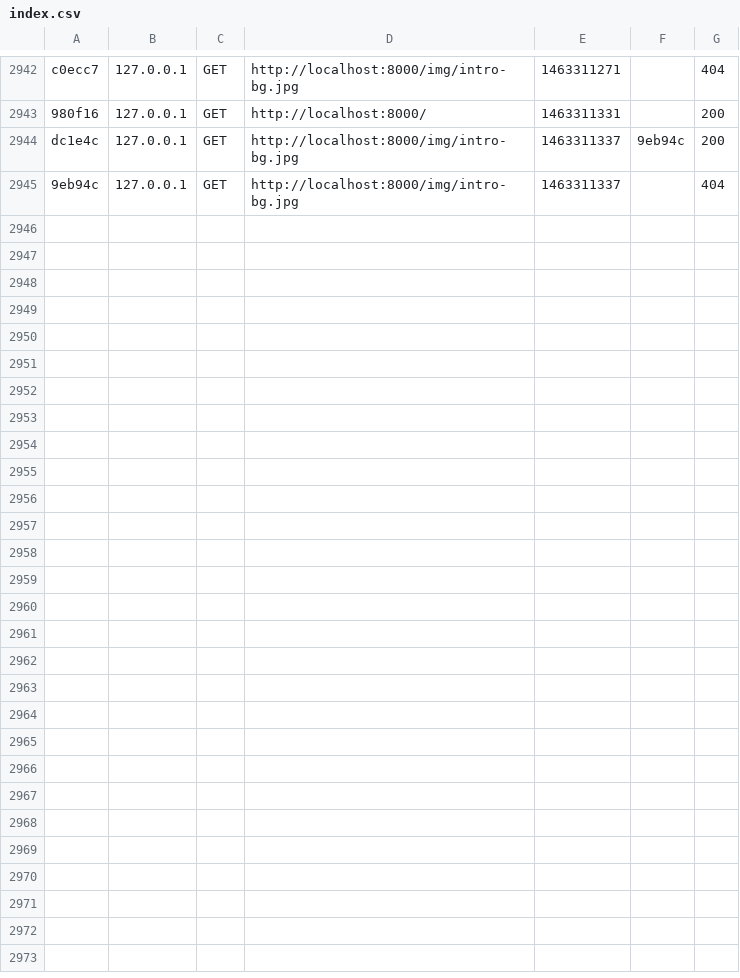
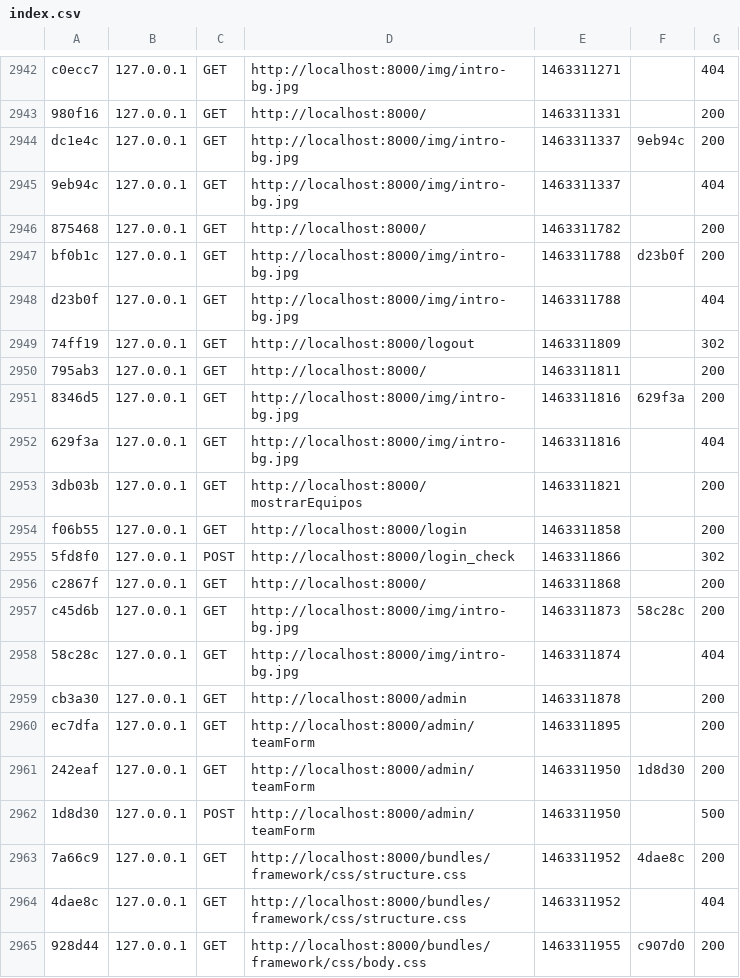
Before and after one commit to aguskoll/iawproyecto2, a CSV file: app/cache/dev/profiler/index.csv, drawn as a sheet; only a part is shown, gaps mark what is left out; the diff covers the shown part only; the diff names each change by its address in the sheet, - before the commit and + after, or states it on an @@ line.

```diff
--- a/app/cache/dev/profiler/index.csv
+++ b/app/cache/dev/profiler/index.csv
+row 2946: 875468 | 127.0.0.1 | GET | http://localhost:8000/ | 1463311782 |  | 200
+row 2947: bf0b1c | 127.0.0.1 | GET | http://localhost:8000/img/intro-bg.jpg | 1463311788 | d23b0f | 200
+row 2948: d23b0f | 127.0.0.1 | GET | http://localhost:8000/img/intro-bg.jpg | 1463311788 |  | 404
+row 2949: 74ff19 | 127.0.0.1 | GET | http://localhost:8000/logout | 1463311809 |  | 302
+row 2950: 795ab3 | 127.0.0.1 | GET | http://localhost:8000/ | 1463311811 |  | 200
+row 2951: 8346d5 | 127.0.0.1 | GET | http://localhost:8000/img/intro-bg.jpg | 1463311816 | 629f3a | 200
+row 2952: 629f3a | 127.0.0.1 | GET | http://localhost:8000/img/intro-bg.jpg | 1463311816 |  | 404
+row 2953: 3db03b | 127.0.0.1 | GET | http://localhost:8000/mostrarEquipos | 1463311821 |  | 200
+row 2954: f06b55 | 127.0.0.1 | GET | http://localhost:8000/login | 1463311858 |  | 200
+row 2955: 5fd8f0 | 127.0.0.1 | POST | http://localhost:8000/login_check | 1463311866 |  | 302
+row 2956: c2867f | 127.0.0.1 | GET | http://localhost:8000/ | 1463311868 |  | 200
+row 2957: c45d6b | 127.0.0.1 | GET | http://localhost:8000/img/intro-bg.jpg | 1463311873 | 58c28c | 200
+row 2958: 58c28c | 127.0.0.1 | GET | http://localhost:8000/img/intro-bg.jpg | 1463311874 |  | 404
+row 2959: cb3a30 | 127.0.0.1 | GET | http://localhost:8000/admin | 1463311878 |  | 200
+row 2960: ec7dfa | 127.0.0.1 | GET | http://localhost:8000/admin/teamForm | 1463311895 |  | 200
+row 2961: 242eaf | 127.0.0.1 | GET | http://localhost:8000/admin/teamForm | 1463311950 | 1d8d30 | 200
+row 2962: 1d8d30 | 127.0.0.1 | POST | http://localhost:8000/admin/teamForm | 1463311950 |  | 500
+row 2963: 7a66c9 | 127.0.0.1 | GET | http://localhost:8000/bundles/framework/css/structure.css | 1463311952 | 4dae8c | 200
+row 2964: 4dae8c | 127.0.0.1 | GET | http://localhost:8000/bundles/framework/css/structure.css | 1463311952 |  | 404
+row 2965: 928d44 | 127.0.0.1 | GET | http://localhost:8000/bundles/framework/css/body.css | 1463311955 | c907d0 | 200
```
Also changed, not shown: 11 added rows elsewhere in this file, 8 other files.
